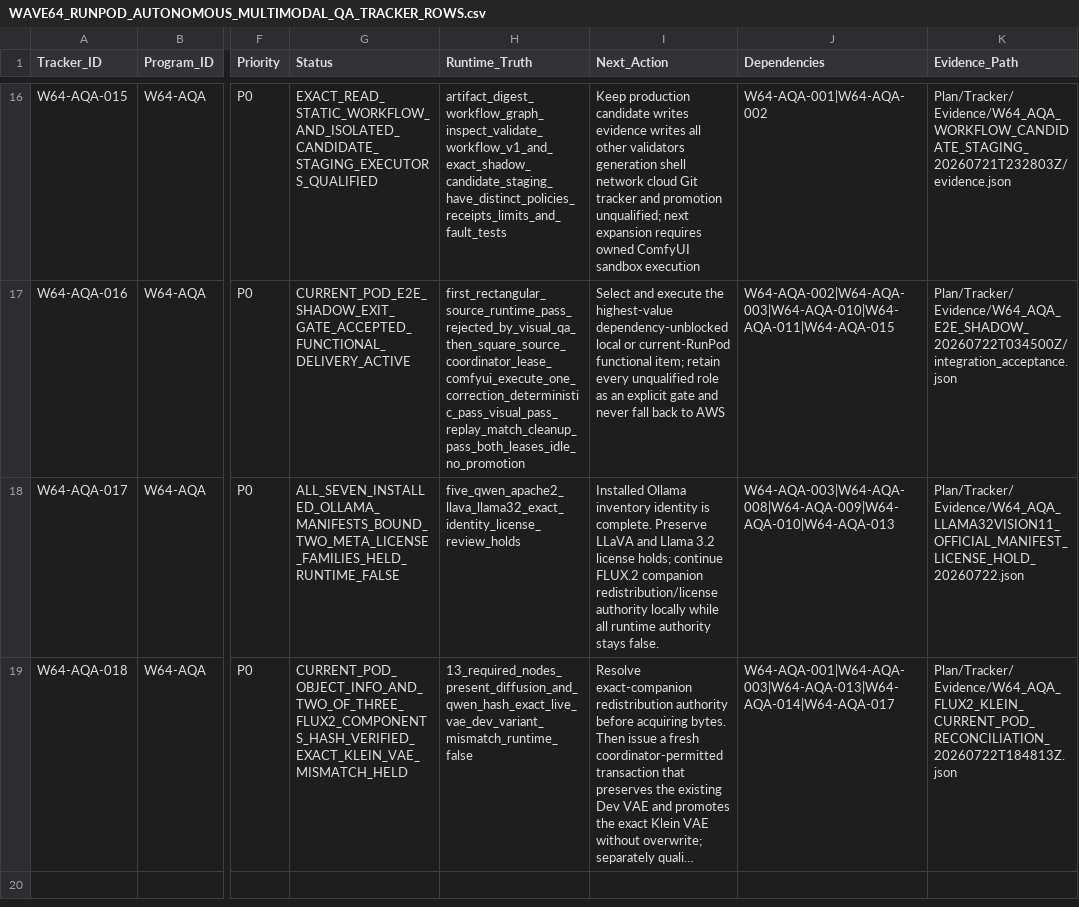
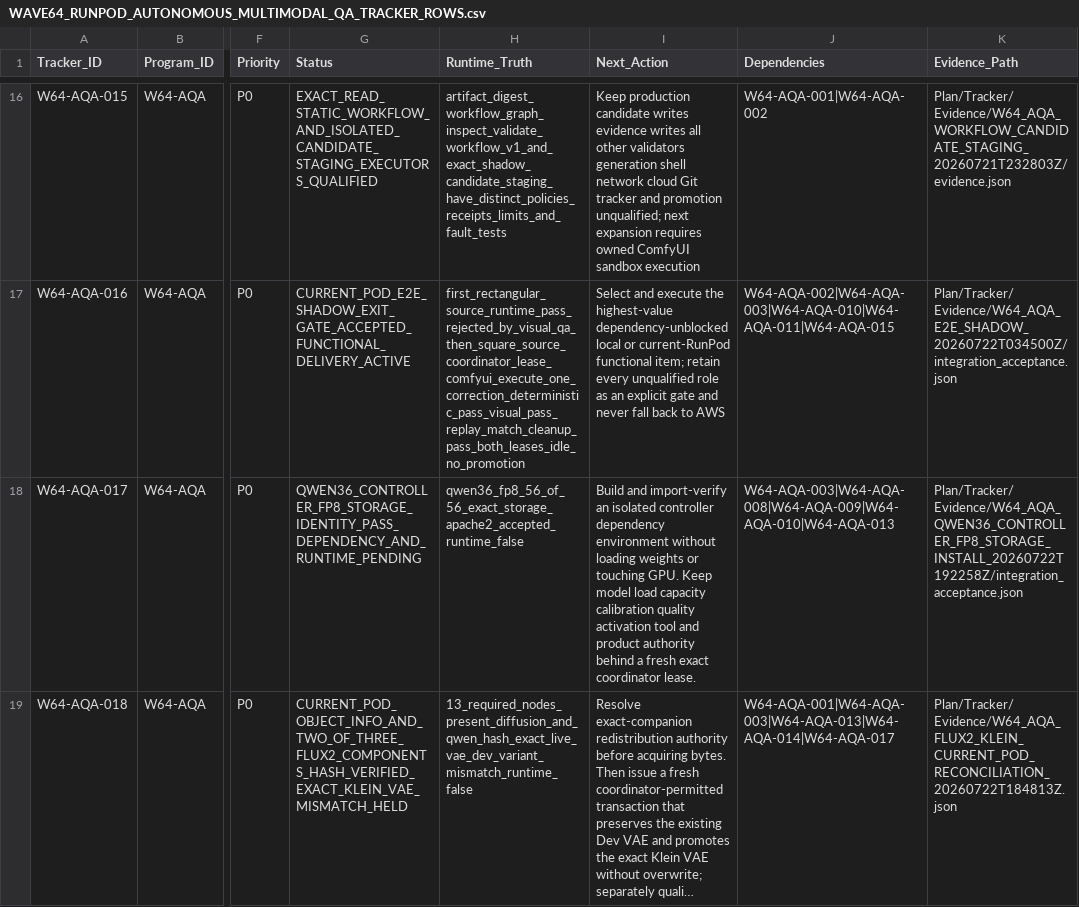
Before and after one commit to KevinSGarrett/Comfy_UI_Main, a CSV file: Plan/Tracker/Waves/Wave64/WAVE64_RUNPOD_AUTONOMOUS_MULTIMODAL_QA_TRACKER_ROWS.csv, drawn as a sheet; only a part is shown, gaps mark what is left out; long unchanged cells end in …; the diff names each change by its address in the sheet, - before the commit and + after, or states it on an @@ line.

```diff
--- a/Plan/Tracker/Waves/Wave64/WAVE64_RUNPOD_AUTONOMOUS_MULTIMODAL_QA_TRACKER_ROWS.csv
+++ b/Plan/Tracker/Waves/Wave64/WAVE64_RUNPOD_AUTONOMOUS_MULTIMODAL_QA_TRACKER_ROWS.csv
-G18 (Status): ALL_SEVEN_INSTALLED_OLLAMA_MANIFESTS_BOUND_TWO_META_LICENSE_FAMILIES_HELD_RUNTIME_FALSE
+G18 (Status): QWEN36_CONTROLLER_FP8_STORAGE_IDENTITY_PASS_DEPENDENCY_AND_RUNTIME_PENDING
-H18 (Runtime_Truth): five_qwen_apache2_llava_llama32_exact_identity_license_review_holds
+H18 (Runtime_Truth): qwen36_fp8_56_of_56_exact_storage_apache2_accepted_runtime_false
-I18 (Next_Action): Installed Ollama inventory identity is complete. Preserve LLaVA and Llama 3.2 license holds; continue FLUX.2 companion redistribution/license authority locally while all runtime authority stays false.
+I18 (Next_Action): Build and import-verify an isolated controller dependency environment without loading weights or touching GPU. Keep model load capacity calibration quality activation tool and product authority behind a fresh exact coordinator lease.
-K18 (Evidence_Path): Plan/Tracker/Evidence/W64_AQA_LLAMA32VISION11_OFFICIAL_MANIFEST_LICENSE_HOLD_20260722.json
+K18 (Evidence_Path): Plan/Tracker/Evidence/W64_AQA_QWEN36_CONTROLLER_FP8_STORAGE_INSTALL_20260722T192258Z/integration_acceptance.json
```
Also changed, not shown: Plan/Items/Waves/Wave64/WAVE64_RUNPOD_AUTONOMOUS_MULTIMODAL_QA_ITEM_ROWS.csv, 18 other files.
